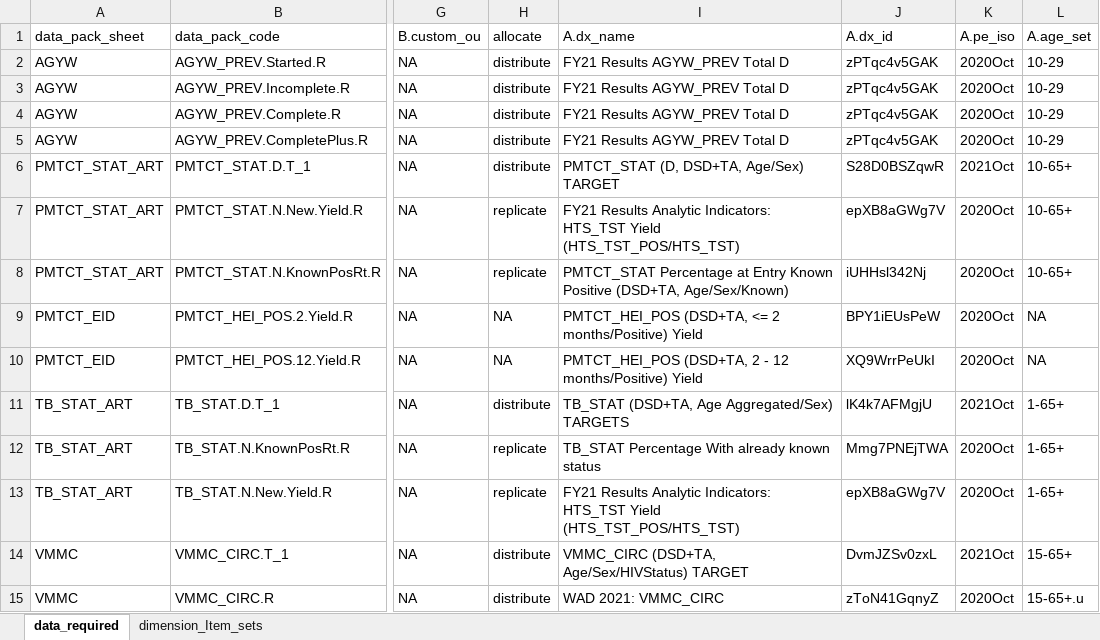
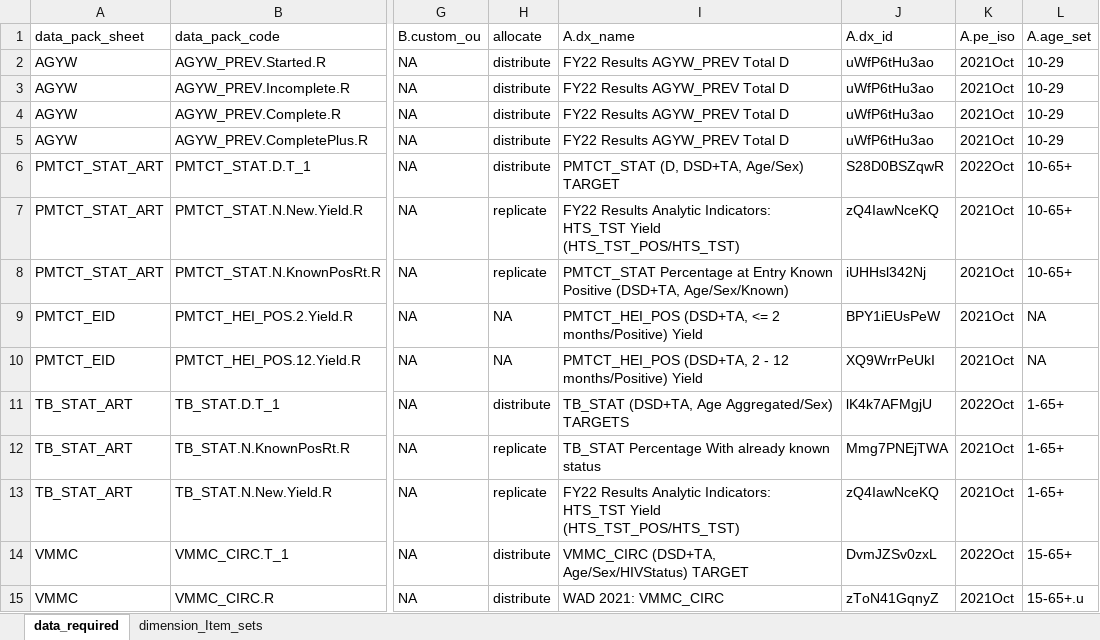
Before and after one commit to pepfar-datim/data-pack-commons, an Excel workbook: data-raw/model_calculations/model_calculations.xlsx, sheet data_required, drawn as a sheet; only a part is shown, gaps mark what is left out; values as stored, in another font and other column widths than the file's, no cell formats; the diff covers the shown part only; the diff names each change by its address in the sheet, - before the commit and + after, or states it on an @@ line.

```diff
--- a/data-raw/model_calculations/model_calculations.xlsx (sheet data_required)
+++ b/data-raw/model_calculations/model_calculations.xlsx (sheet data_required)
-I2:I5: FY21 Results AGYW_PREV Total D
+I2:I5: FY22 Results AGYW_PREV Total D
-J2:J5: zPTqc4v5GAK
+J2:J5: uWfP6tHu3ao
-K2:K5: 2020Oct
+K2:K5: 2021Oct
-K6: 2021Oct
+K6: 2022Oct
-I7: FY21 Results Analytic…
+I7: FY22 Results Analytic…
-J7: epXB8aGWg7V
+J7: zQ4IawNceKQ
-K7:K10: 2020Oct
+K7:K10: 2021Oct
-K11: 2021Oct
+K11: 2022Oct
-K12:K13: 2020Oct
+K12:K13: 2021Oct
-I13: FY21 Results Analytic…
+I13: FY22 Results Analytic…
-J13: epXB8aGWg7V
+J13: zQ4IawNceKQ
-K14: 2021Oct
+K14: 2022Oct
-K15: 2020Oct
+K15: 2021Oct
```
Also changed, not shown: 118 edited cells elsewhere in this sheet, cell formats, 4 other files.
